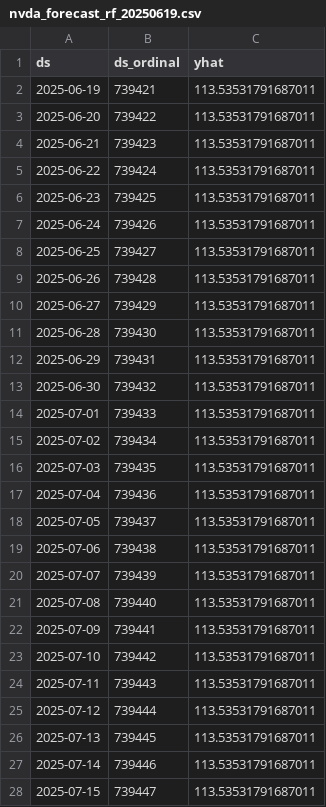
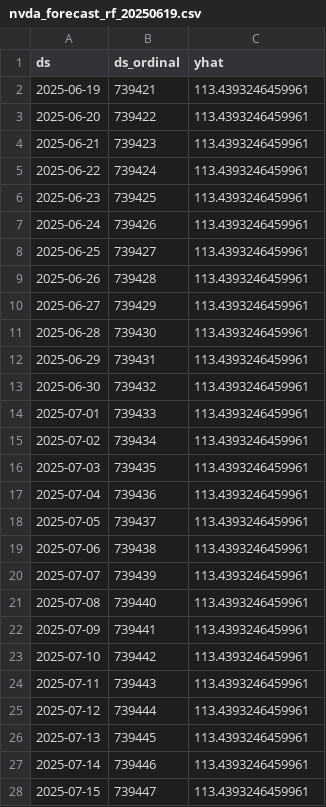
Before and after one commit to Danie8904/prueba_NVIDIA_yahoo_Finance, a CSV file: Notebook/forecasts/nvda_forecast_rf_20250619.csv, drawn as a sheet; only a part is shown; the diff covers the shown part only.

```diff
--- a/Notebook/forecasts/nvda_forecast_rf_20250619.csv
+++ b/Notebook/forecasts/nvda_forecast_rf_20250619.csv
@@ -1,28 +1,28 @@
 ds,ds_ordinal,yhat
-2025-06-19,739421,113.53531791687011
-2025-06-20,739422,113.53531791687011
-2025-06-21,739423,113.53531791687011
-2025-06-22,739424,113.53531791687011
-2025-06-23,739425,113.53531791687011
-2025-06-24,739426,113.53531791687011
-2025-06-25,739427,113.53531791687011
-2025-06-26,739428,113.53531791687011
-2025-06-27,739429,113.53531791687011
-2025-06-28,739430,113.53531791687011
-2025-06-29,739431,113.53531791687011
-2025-06-30,739432,113.53531791687011
-2025-07-01,739433,113.53531791687011
-2025-07-02,739434,113.53531791687011
-2025-07-03,739435,113.53531791687011
-2025-07-04,739436,113.53531791687011
-2025-07-05,739437,113.53531791687011
-2025-07-06,739438,113.53531791687011
-2025-07-07,739439,113.53531791687011
-2025-07-08,739440,113.53531791687011
-2025-07-09,739441,113.53531791687011
-2025-07-10,739442,113.53531791687011
-2025-07-11,739443,113.53531791687011
-2025-07-12,739444,113.53531791687011
-2025-07-13,739445,113.53531791687011
-2025-07-14,739446,113.53531791687011
-2025-07-15,739447,113.53531791687011
+2025-06-19,739421,113.4393246459961
+2025-06-20,739422,113.4393246459961
+2025-06-21,739423,113.4393246459961
+2025-06-22,739424,113.4393246459961
+2025-06-23,739425,113.4393246459961
+2025-06-24,739426,113.4393246459961
+2025-06-25,739427,113.4393246459961
+2025-06-26,739428,113.4393246459961
+2025-06-27,739429,113.4393246459961
+2025-06-28,739430,113.4393246459961
+2025-06-29,739431,113.4393246459961
+2025-06-30,739432,113.4393246459961
+2025-07-01,739433,113.4393246459961
+2025-07-02,739434,113.4393246459961
+2025-07-03,739435,113.4393246459961
+2025-07-04,739436,113.4393246459961
+2025-07-05,739437,113.4393246459961
+2025-07-06,739438,113.4393246459961
+2025-07-07,739439,113.4393246459961
+2025-07-08,739440,113.4393246459961
+2025-07-09,739441,113.4393246459961
+2025-07-10,739442,113.4393246459961
+2025-07-11,739443,113.4393246459961
+2025-07-12,739444,113.4393246459961
+2025-07-13,739445,113.4393246459961
+2025-07-14,739446,113.4393246459961
+2025-07-15,739447,113.4393246459961
```
Also changed, not shown: 3 edited cells elsewhere in this file, 3 other files.
